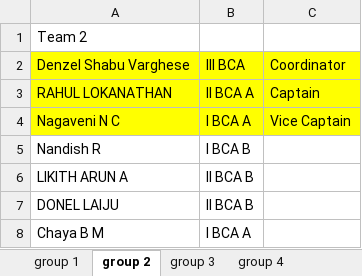
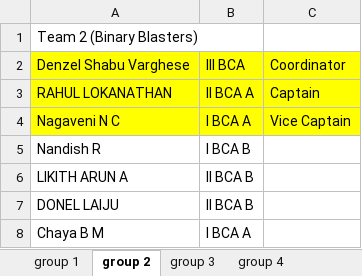
Before and after one commit to Shadan-Jamal/Inspire-2024, an Excel workbook: public/TEAMS_INSPIRE.xlsx, sheet group 2, drawn as a sheet; only a part is shown; values as stored, in another font and other column widths than the file's, no borders; the diff names each change by its address in the sheet, - before the commit and + after, or states it on an @@ line.

Commit message:
added team names

```diff
--- a/public/TEAMS_INSPIRE.xlsx (sheet group 2)
+++ b/public/TEAMS_INSPIRE.xlsx (sheet group 2)
-A1: Team 2
+A1: Team 2 (Binary Blasters)
```
Also changed, not shown: sheet group 5, sheet group 8, sheet group 7, sheet group 4, sheet group 6, sheet group 1, 2 more sheets.
